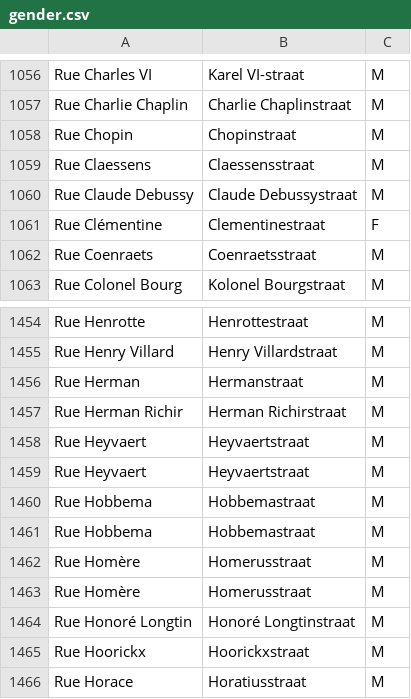
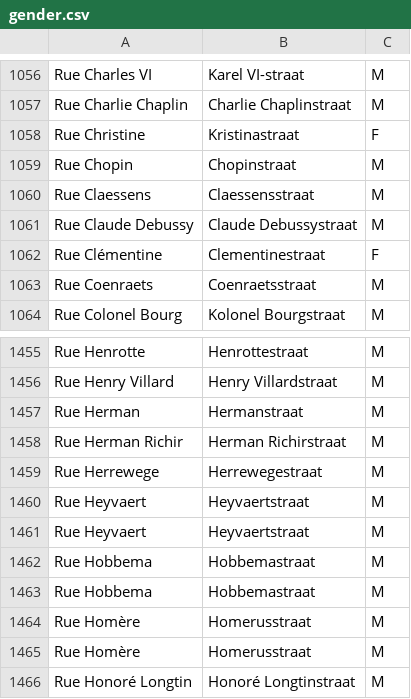
Before and after one commit to EqualStreetNames/equalstreetnames, a CSV file: data/event-2020-02-17/gender.csv, drawn as a sheet; only a part is shown, gaps mark what is left out; the shorter side is filled out with more unchanged rows; the diff names each change by its address in the sheet, - before the commit and + after, or states it on an @@ line.

Commit message:
Update missing streets
http://www.ebru.be/Streets/bruxelles-1000-rue-christine.html

```diff
--- a/data/event-2020-02-17/gender.csv
+++ b/data/event-2020-02-17/gender.csv
+row 1058: Rue Christine | Kristinastraat | F
+row 1459: Rue Herrewege | Herrewegestraat | M
```
